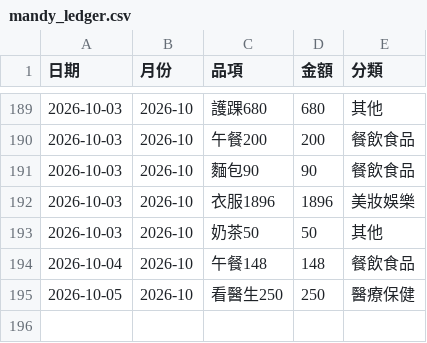
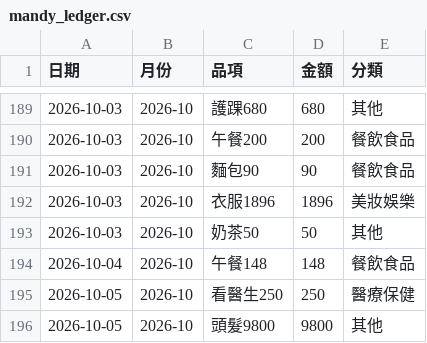
Before and after one commit to Mandy3480/mandy-money-app-v2, a CSV file: mandy_ledger.csv, drawn as a sheet; only a part is shown, gaps mark what is left out.

```diff
--- a/mandy_ledger.csv
+++ b/mandy_ledger.csv
@@ -195 +195,2 @@
 2026-10-05,2026-10,看醫生250,250,醫療保健
+2026-10-05,2026-10,頭髮9800,9800,其他
```
